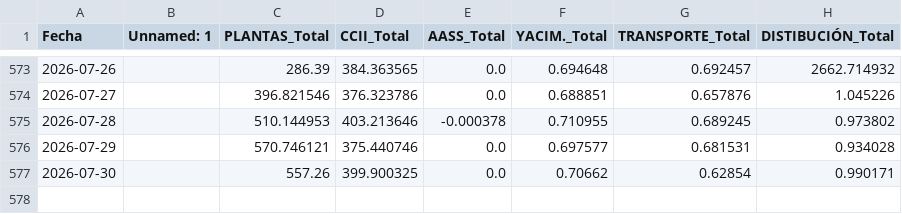
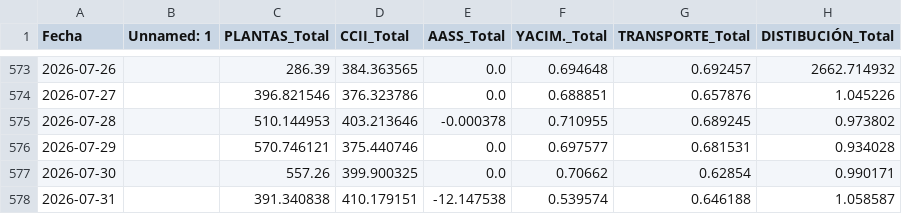
Before and after one commit to javiglejun/Entradas_gas, a CSV file: historico_entradas_transporte.csv, drawn as a sheet; only a part is shown, gaps mark what is left out.

```diff
--- a/historico_entradas_transporte.csv
+++ b/historico_entradas_transporte.csv
@@ -577 +577,2 @@
 2026-07-30,,557.26,399.900325,0.0,0.70662,0.62854,0.990171
+2026-07-31,,391.340838,410.179151,-12.147538,0.539574,0.646188,1.058587
```
